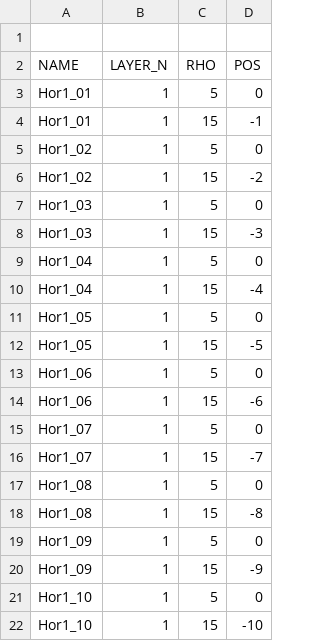
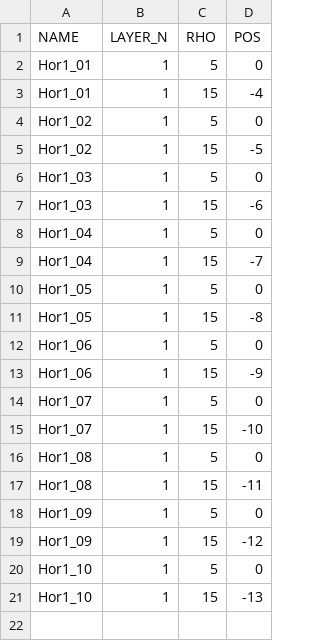
Before and after one commit to felikskiszkurno/SlopeStability, a CSV file: TestDefinitions/hor_1layer_varying_depth.csv, drawn as a sheet.

```diff
--- a/TestDefinitions/hor_1layer_varying_depth.csv
+++ b/TestDefinitions/hor_1layer_varying_depth.csv
@@ -1,22 +1,21 @@
-,,,
 NAME,LAYER_N,RHO,POS
 Hor1_01,1,5,0
-Hor1_01,1,15,-1
+Hor1_01,1,15,-4
 Hor1_02,1,5,0
-Hor1_02,1,15,-2
+Hor1_02,1,15,-5
 Hor1_03,1,5,0
-Hor1_03,1,15,-3
+Hor1_03,1,15,-6
 Hor1_04,1,5,0
-Hor1_04,1,15,-4
+Hor1_04,1,15,-7
 Hor1_05,1,5,0
-Hor1_05,1,15,-5
+Hor1_05,1,15,-8
 Hor1_06,1,5,0
-Hor1_06,1,15,-6
+Hor1_06,1,15,-9
 Hor1_07,1,5,0
-Hor1_07,1,15,-7
+Hor1_07,1,15,-10
 Hor1_08,1,5,0
-Hor1_08,1,15,-8
+Hor1_08,1,15,-11
 Hor1_09,1,5,0
-Hor1_09,1,15,-9
+Hor1_09,1,15,-12
 Hor1_10,1,5,0
-Hor1_10,1,15,-10
+Hor1_10,1,15,-13
```
Also changed, not shown: 12 other files.
